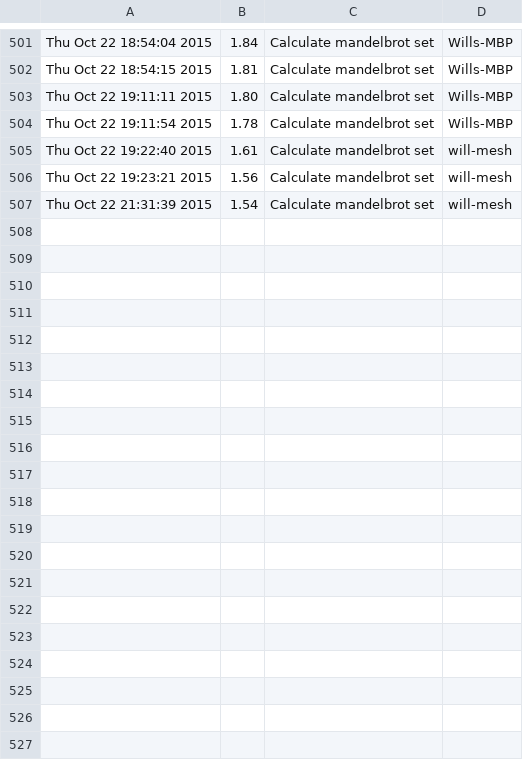
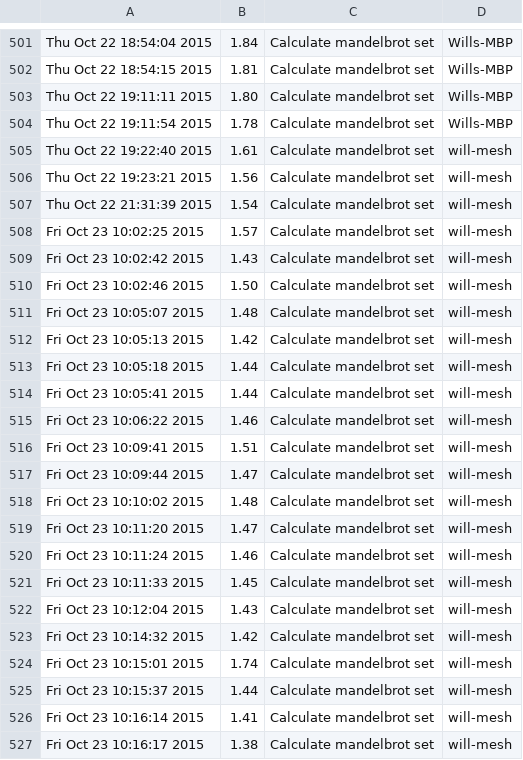
Before and after one commit to moyaproject/moya, a CSV file: moya/demo/mandeltimes.csv, drawn as a sheet; only a part is shown, gaps mark what is left out; the diff covers the shown part only; the diff names each change by its address in the sheet, - before the commit and + after, or states it on an @@ line.

```diff
--- a/moya/demo/mandeltimes.csv
+++ b/moya/demo/mandeltimes.csv
+row 508: Fri Oct 23 10:02:25 2015 | 1.57 | Calculate mandelbrot set | will-mesh
+row 509: Fri Oct 23 10:02:42 2015 | 1.43 | Calculate mandelbrot set | will-mesh
+row 510: Fri Oct 23 10:02:46 2015 | 1.50 | Calculate mandelbrot set | will-mesh
+row 511: Fri Oct 23 10:05:07 2015 | 1.48 | Calculate mandelbrot set | will-mesh
+row 512: Fri Oct 23 10:05:13 2015 | 1.42 | Calculate mandelbrot set | will-mesh
+row 513: Fri Oct 23 10:05:18 2015 | 1.44 | Calculate mandelbrot set | will-mesh
+row 514: Fri Oct 23 10:05:41 2015 | 1.44 | Calculate mandelbrot set | will-mesh
+row 515: Fri Oct 23 10:06:22 2015 | 1.46 | Calculate mandelbrot set | will-mesh
+row 516: Fri Oct 23 10:09:41 2015 | 1.51 | Calculate mandelbrot set | will-mesh
+row 517: Fri Oct 23 10:09:44 2015 | 1.47 | Calculate mandelbrot set | will-mesh
+row 518: Fri Oct 23 10:10:02 2015 | 1.48 | Calculate mandelbrot set | will-mesh
+row 519: Fri Oct 23 10:11:20 2015 | 1.47 | Calculate mandelbrot set | will-mesh
+row 520: Fri Oct 23 10:11:24 2015 | 1.46 | Calculate mandelbrot set | will-mesh
+row 521: Fri Oct 23 10:11:33 2015 | 1.45 | Calculate mandelbrot set | will-mesh
+row 522: Fri Oct 23 10:12:04 2015 | 1.43 | Calculate mandelbrot set | will-mesh
+row 523: Fri Oct 23 10:14:32 2015 | 1.42 | Calculate mandelbrot set | will-mesh
+row 524: Fri Oct 23 10:15:01 2015 | 1.74 | Calculate mandelbrot set | will-mesh
+row 525: Fri Oct 23 10:15:37 2015 | 1.44 | Calculate mandelbrot set | will-mesh
+row 526: Fri Oct 23 10:16:14 2015 | 1.41 | Calculate mandelbrot set | will-mesh
+row 527: Fri Oct 23 10:16:17 2015 | 1.38 | Calculate mandelbrot set | will-mesh
```
Also changed, not shown: 11 added rows elsewhere in this file, 5 other files.
